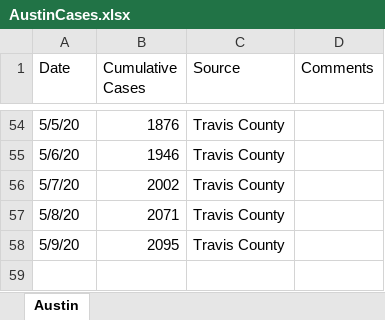
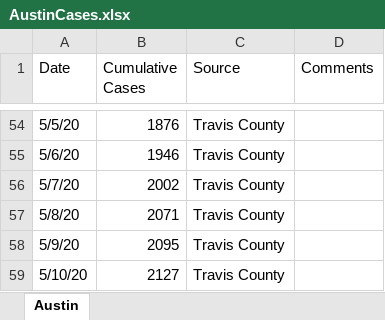
Before and after one commit to manar-c/covid19intexas, an Excel workbook: AustinCases.xlsx, sheet Austin, drawn as a sheet; only a part is shown, gaps mark what is left out; values as stored, in another font and other column widths than the file's, no borders; the diff names each change by its address in the sheet, - before the commit and + after, or states it on an @@ line.

```diff
--- a/AustinCases.xlsx (sheet Austin)
+++ b/AustinCases.xlsx (sheet Austin)
+row 59: 5/10/20 | 2127 | Travis County
```
Also changed, not shown: 5 other files.
